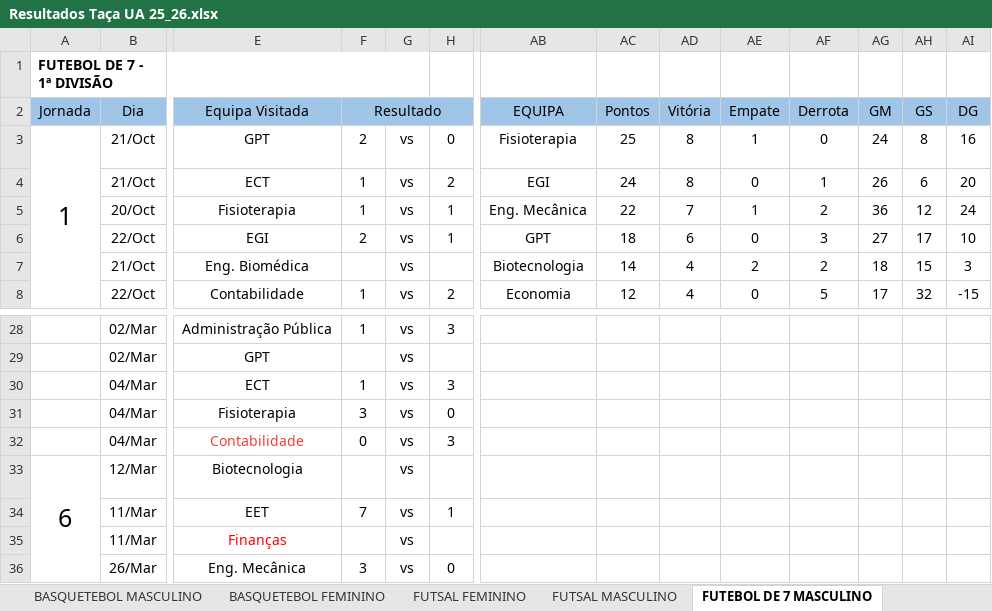
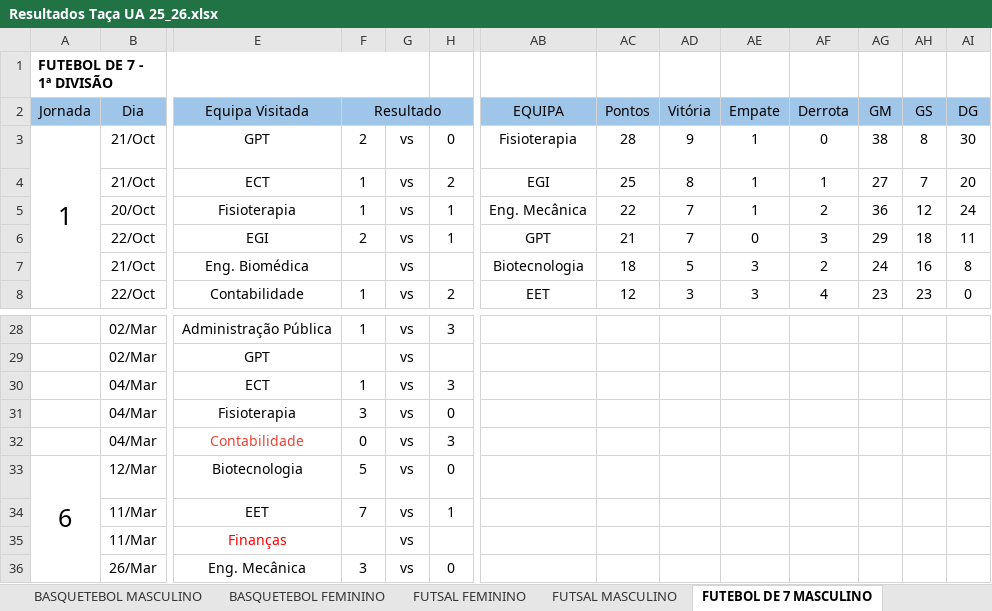
Before and after one commit to SlicF/mmr_ta-aua, an Excel workbook: Resultados Taça UA 25_26.xlsx, sheet FUTEBOL DE 7 MASCULINO, drawn as a sheet; only a part is shown, gaps mark what is left out; values as stored, in another font and other column widths than the file's, no borders; charts and pictures not drawn; the diff covers the shown part only; the diff names each change by its address in the sheet, - before the commit and + after, or states it on an @@ line.

```diff
--- a/Resultados Taça UA 25_26.xlsx (sheet FUTEBOL DE 7 MASCULINO)
+++ b/Resultados Taça UA 25_26.xlsx (sheet FUTEBOL DE 7 MASCULINO)
-AC3 (Pontos): 25
+AC3 (Pontos): 28
-AD3 (Vitória): 8
+AD3 (Vitória): 9
-AG3 (GM): 24
+AG3 (GM): 38
-AI3 (DG): 16
+AI3 (DG): 30
-AC4 (Pontos): 24
+AC4 (Pontos): 25
-AE4 (Empate): 0
+AE4 (Empate): 1
-AG4 (GM): 26
+AG4 (GM): 27
-AH4 (GS): 6
+AH4 (GS): 7
-AC6 (Pontos): 18
+AC6 (Pontos): 21
-AD6 (Vitória): 6
+AD6 (Vitória): 7
-AG6 (GM): 27
+AG6 (GM): 29
-AH6 (GS): 17
+AH6 (GS): 18
-AI6 (DG): 10
+AI6 (DG): 11
-AC7 (Pontos): 14
+AC7 (Pontos): 18
-AD7 (Vitória): 4
+AD7 (Vitória): 5
-AE7 (Empate): 2
+AE7 (Empate): 3
-AG7 (GM): 18
+AG7 (GM): 24
-AH7 (GS): 15
+AH7 (GS): 16
-AI7 (DG): 3
+AI7 (DG): 8
-AB8 (EQUIPA): Economia
+AB8 (EQUIPA): EET
-AD8 (Vitória): 4
+AD8 (Vitória): 3
-AE8 (Empate): 0
+AE8 (Empate): 3
-AF8 (Derrota): 5
+AF8 (Derrota): 4
-AG8 (GM): 17
+AG8 (GM): 23
-AH8 (GS): 32
+AH8 (GS): 23
-AI8 (DG): -15
+AI8 (DG): 0
-F33 (Resultado): (empty)
+F33 (Resultado): 5
-H33: (empty)
+H33: 0
```
Also changed, not shown: 3 added rows, 3 removed rows and 51 edited cells elsewhere in this sheet, sheet FUTSAL MASCULINO, sheet BASQUETEBOL FEMININO, sheet BASQUETEBOL MASCULINO, sheet VOLEIBOL FEMININO, sheet VOLEIBOL MASCULINO, sheet ANDEBOL MISTO, 1 more sheet, hidden cells, charts or pictures, 13 other files.
